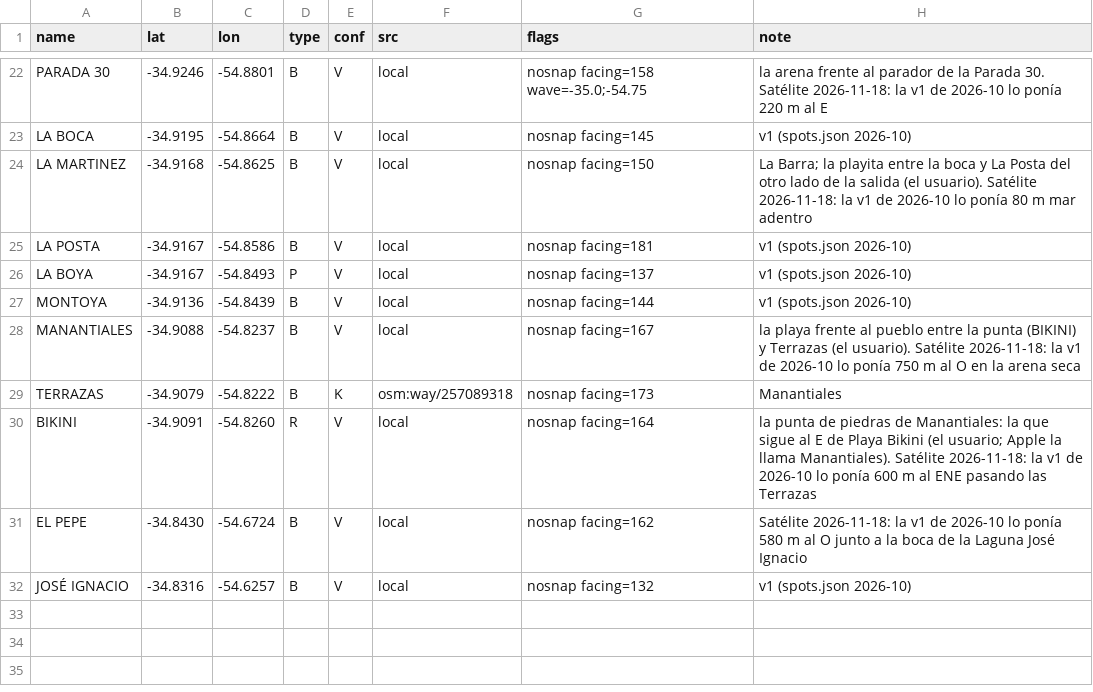
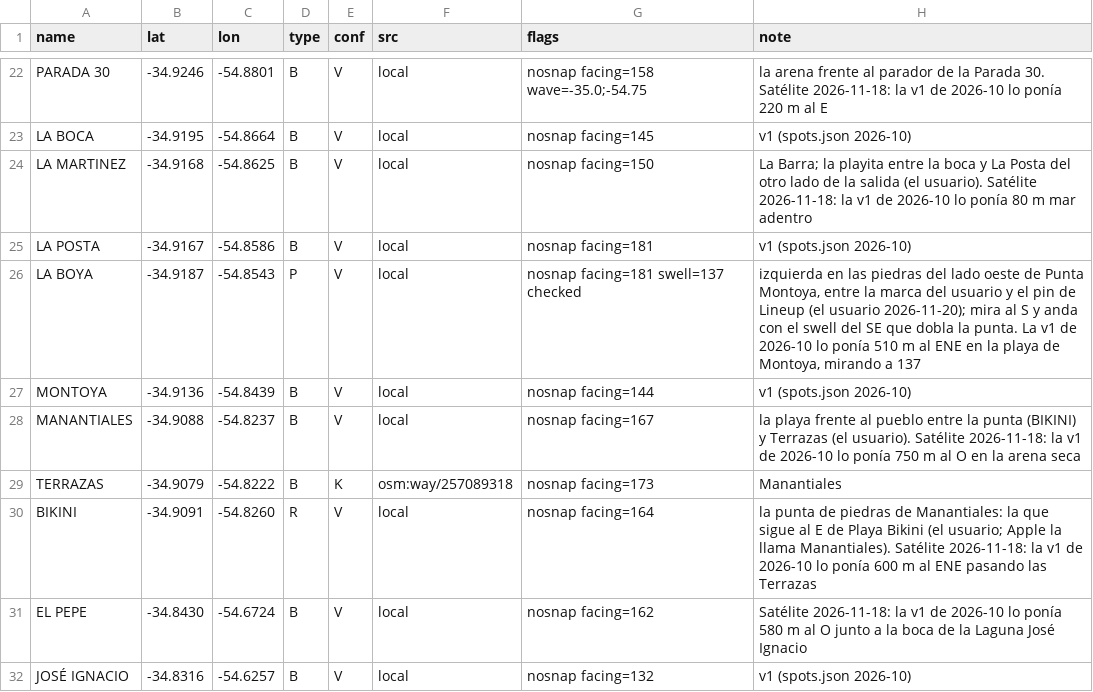
Before and after one commit to scgm11/surf-dawn-data, a CSV file: seeds/spots/UY-MAL.csv, drawn as a sheet; only a part is shown, gaps mark what is left out.

```diff
--- a/seeds/spots/UY-MAL.csv
+++ b/seeds/spots/UY-MAL.csv
@@ -25,3 +25,3 @@ LA MARTINEZ,-34.9168,-54.8625,B,V,local,nosnap facing=150,La Barra; la playita e
 LA POSTA,-34.9167,-54.8586,B,V,local,nosnap facing=181,v1 (spots.json 2026-10)
-LA BOYA,-34.9167,-54.8493,P,V,local,nosnap facing=137,v1 (spots.json 2026-10)
+LA BOYA,-34.9187,-54.8543,P,V,local,nosnap facing=181 swell=137 checked,"izquierda en las piedras del lado oeste de Punta Montoya, entre la marca del usuario y el pin de Lineup (el usuario 2026-11-20); mira al S y anda con el swell del SE que dobla la punta. La v1 de 2026-10 lo ponía 510 m al ENE en la playa de Montoya, mirando a 137"
 MONTOYA,-34.9136,-54.8439,B,V,local,nosnap facing=144,v1 (spots.json 2026-10)
```
Also changed, not shown: 7 other files.
